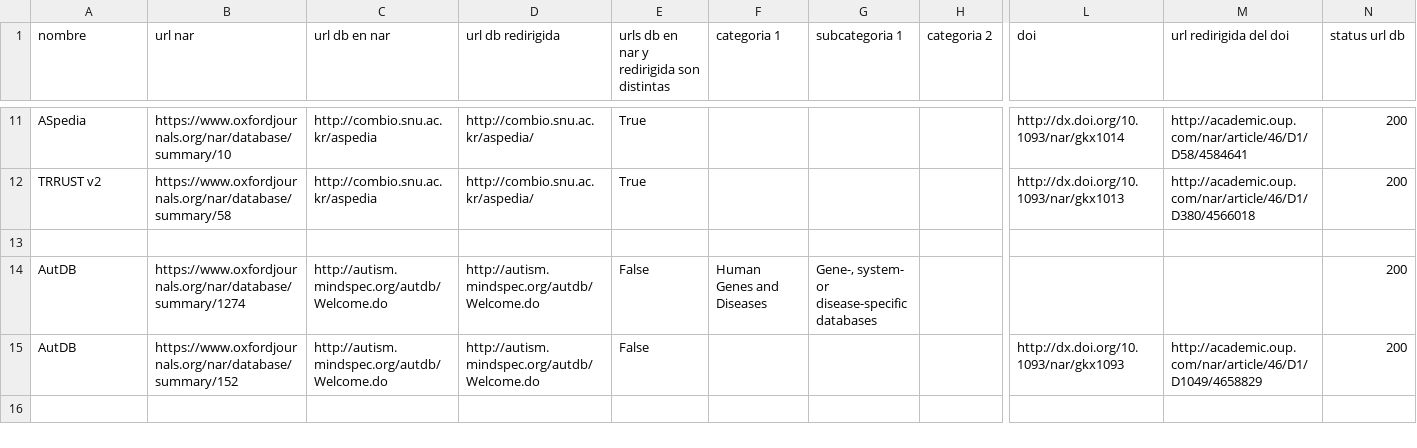
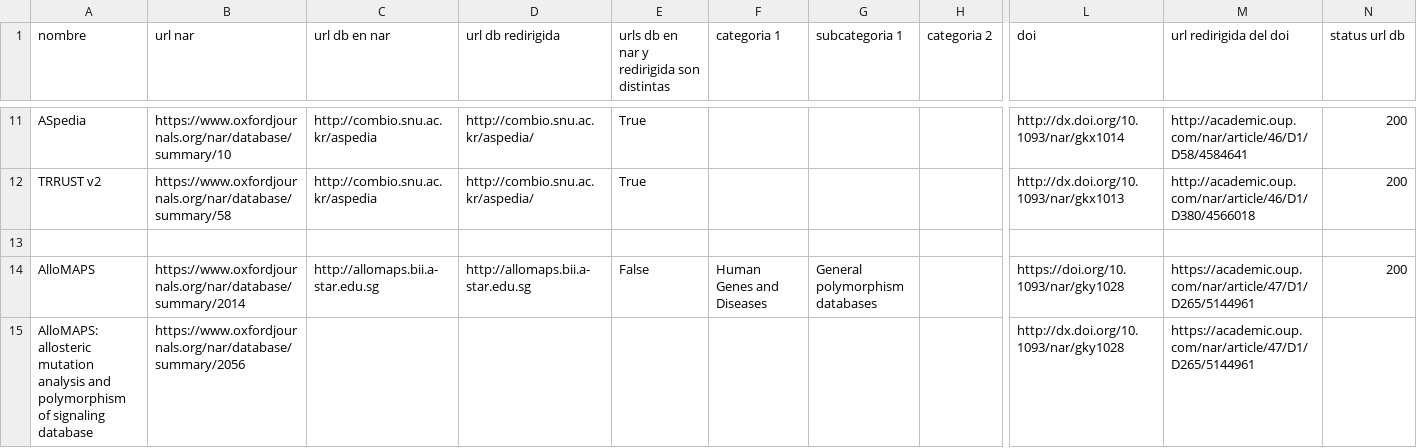
Before and after one commit to lmichan/NAR-database, a CSV file: nar/registros en nar con informacion repetida.csv, drawn as a sheet; only a part is shown, gaps mark what is left out; the shorter side is filled out with more unchanged rows; rows hold the shown columns only; the diff covers the shown part only; the diff names each change by its address in the sheet, - before the commit and + after, or states it on an @@ line.

```diff
--- a/nar/registros en nar con informacion repetida.csv
+++ b/nar/registros en nar con informacion repetida.csv
+row 14: AlloMAPS | https://www.oxfordjournals.org/nar/database/summary/2014 | http://allomaps.bii.a-star.edu.sg | http://allomaps.bii.a-star.edu.sg | False | Human Genes and Diseases | General polymorphism databases |  | https://doi.org/10.1093/nar/gky1028 | https://academic.oup.com/nar/article/47/D1/D265/5144961 | 200
+row 15: AlloMAPS: allosteric mutation analysis and polymorphism of signaling database | https://www.oxfordjournals.org/nar/database/summary/2056 |  |  |  |  |  |  | http://dx.doi.org/10.1093/nar/gky1028 | https://academic.oup.com/nar/article/47/D1/D265/5144961
```
Also changed, not shown: 7 added rows, 2 removed rows and 1 moved row elsewhere in this file, nar/NAR Database Summary Paper Alphabetic List 2022-05-23.csv.
